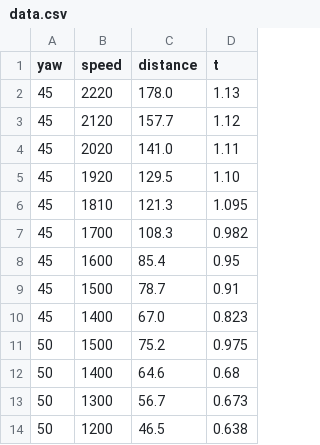
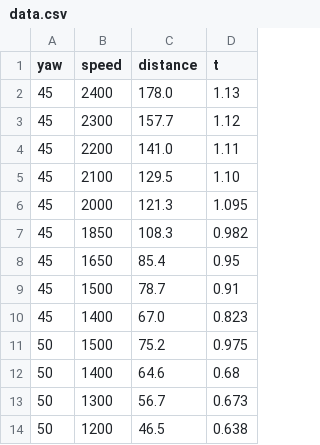
Before and after one commit to BluePowerRobotics/19725_DECODE_OffSeasonGame, a CSV file: TeamCode/src/main/resources/org/firstinspires/ftc/teamcode/utility/LinearInterpolation/data.csv, drawn as a sheet.

```diff
--- a/TeamCode/src/main/resources/org/firstinspires/ftc/teamcode/utility/LinearInterpolation/data.csv
+++ b/TeamCode/src/main/resources/org/firstinspires/ftc/teamcode/utility/LinearInterpolation/data.csv
@@ -1,9 +1,9 @@
 yaw,speed,distance,t
-45,2220,178.0,1.13
-45,2120,157.7,1.12
-45,2020,141.0,1.11
-45,1920,129.5,1.10
-45,1810,121.3,1.095
-45,1700,108.3,0.982
-45,1600,85.4,0.95
+45,2400,178.0,1.13
+45,2300,157.7,1.12
+45,2200,141.0,1.11
+45,2100,129.5,1.10
+45,2000,121.3,1.095
+45,1850,108.3,0.982
+45,1650,85.4,0.95
 45,1500,78.7,0.91
```
Also changed, not shown: 17 other files.
